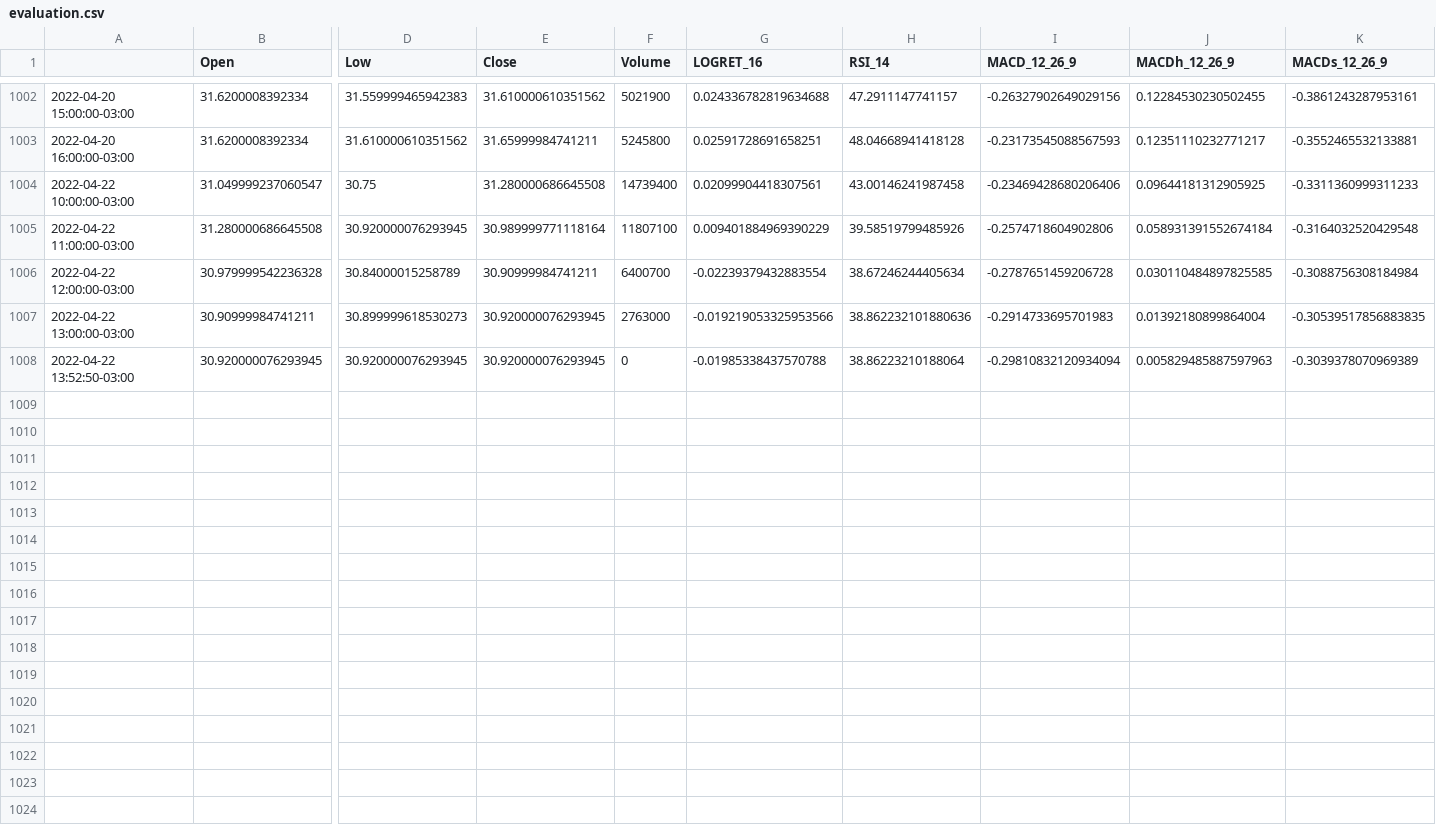
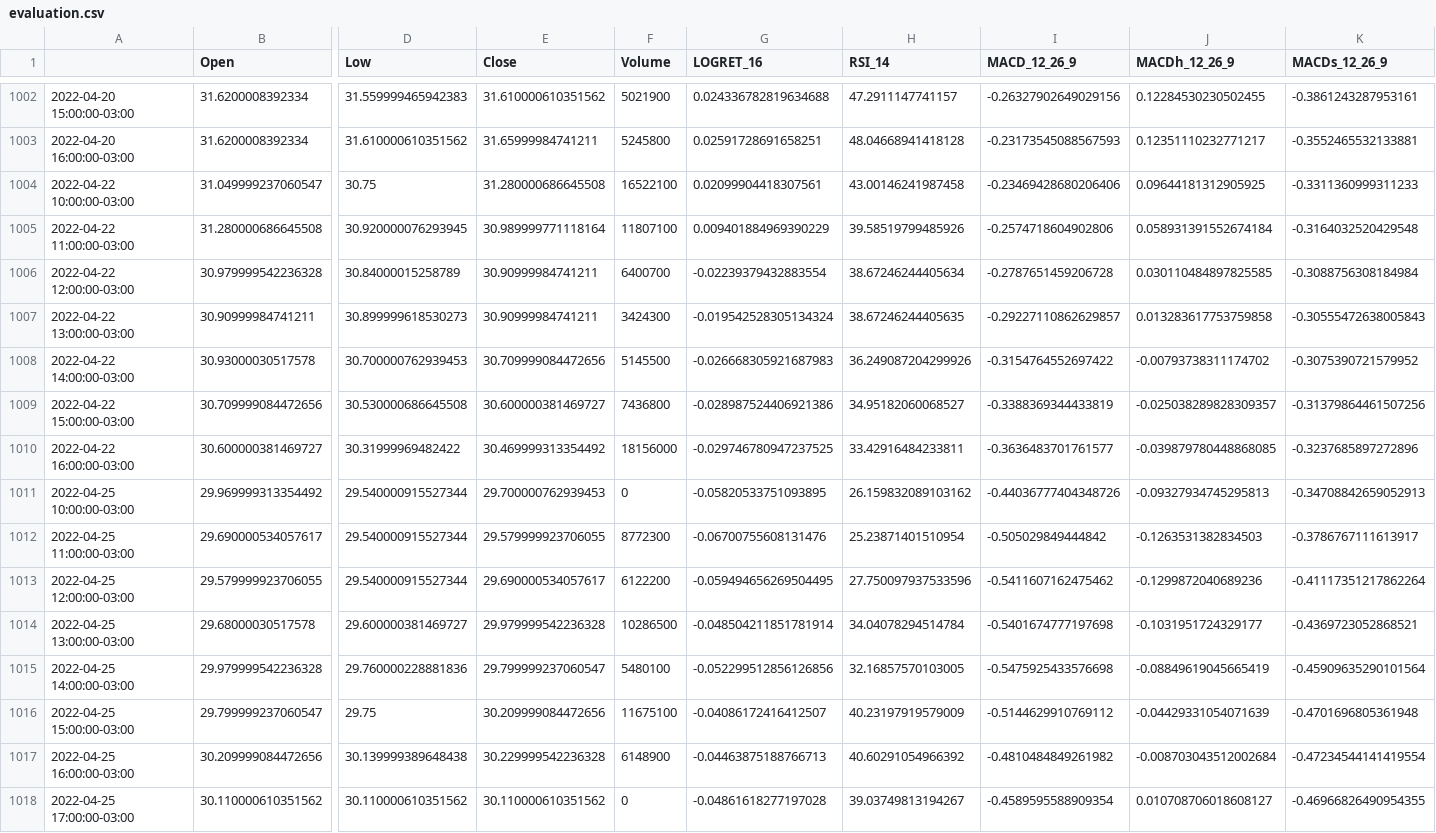
Before and after one commit to mso13/Mestrado_PPGI, a CSV file: data/testing/evaluation.csv, drawn as a sheet; only a part is shown, gaps mark what is left out; removed rows and columns are numbered as before the commit, all else as after; rows hold the shown columns only; the diff names each change by its address in the sheet, - before the commit and + after, or states it on an @@ line.

```diff
--- a/data/testing/evaluation.csv
+++ b/data/testing/evaluation.csv
-F1004 (Volume): 14739400
+F1004 (Volume): 16522100
-E1007 (Close): 30.920000076293945
+E1007 (Close): 30.90999984741211
-F1007 (Volume): 2763000
+F1007 (Volume): 3424300
-G1007 (LOGRET_16): -0.019219053325953566
+G1007 (LOGRET_16): -0.019542528305134324
-H1007 (RSI_14): 38.862232101880636
+H1007 (RSI_14): 38.67246244405635
-I1007 (MACD_12_26_9): -0.2914733695701983
+I1007 (MACD_12_26_9): -0.29227110862629857
-J1007 (MACDh_12_26_9): 0.01392180899864004
+J1007 (MACDh_12_26_9): 0.013283617753759858
-K1007 (MACDs_12_26_9): -0.30539517856883835
+K1007 (MACDs_12_26_9): -0.30555472638005843
-row 1008: 2022-04-22 13:52:50-03:00 | 30.920000076293945 | 30.920000076293945 | 30.920000076293945 | 0 | -0.01985338437570788 | 38.86223210188064 | -0.29810832120934094 | 0.005829485887597963 | -0.3039378070969389
+row 1008: 2022-04-22 14:00:00-03:00 | 30.93000030517578 | 30.700000762939453 | 30.709999084472656 | 5145500 | -0.026668305921687983 | 36.249087204299926 | -0.3154764552697422 | -0.00793738311174702 | -0.3075390721579952
+row 1009: 2022-04-22 15:00:00-03:00 | 30.709999084472656 | 30.530000686645508 | 30.600000381469727 | 7436800 | -0.028987524406921386 | 34.95182060068527 | -0.3388369344433819 | -0.025038289828309357 | -0.31379864461507256
+row 1010: 2022-04-22 16:00:00-03:00 | 30.600000381469727 | 30.31999969482422 | 30.469999313354492 | 18156000 | -0.029746780947237525 | 33.42916484233811 | -0.3636483701761577 | -0.039879780448868085 | -0.3237685897272896
+row 1011: 2022-04-25 10:00:00-03:00 | 29.969999313354492 | 29.540000915527344 | 29.700000762939453 | 0 | -0.05820533751093895 | 26.159832089103162 | -0.44036777404348726 | -0.09327934745295813 | -0.34708842659052913
+row 1012: 2022-04-25 11:00:00-03:00 | 29.690000534057617 | 29.540000915527344 | 29.579999923706055 | 8772300 | -0.06700755608131476 | 25.23871401510954 | -0.505029849444842 | -0.1263531382834503 | -0.3786767111613917
+row 1013: 2022-04-25 12:00:00-03:00 | 29.579999923706055 | 29.540000915527344 | 29.690000534057617 | 6122200 | -0.059494656269504495 | 27.750097937533596 | -0.5411607162475462 | -0.1299872040689236 | -0.41117351217862264
+row 1014: 2022-04-25 13:00:00-03:00 | 29.68000030517578 | 29.600000381469727 | 29.979999542236328 | 10286500 | -0.048504211851781914 | 34.04078294514784 | -0.5401674777197698 | -0.1031951724329177 | -0.4369723052868521
+row 1015: 2022-04-25 14:00:00-03:00 | 29.979999542236328 | 29.760000228881836 | 29.799999237060547 | 5480100 | -0.052299512856126856 | 32.16857570103005 | -0.5475925433576698 | -0.08849619045665419 | -0.45909635290101564
+row 1016: 2022-04-25 15:00:00-03:00 | 29.799999237060547 | 29.75 | 30.209999084472656 | 11675100 | -0.04086172416412507 | 40.23197919579009 | -0.5144629910769112 | -0.04429331054071639 | -0.4701696805361948
+row 1017: 2022-04-25 16:00:00-03:00 | 30.209999084472656 | 30.139999389648438 | 30.229999542236328 | 6148900 | -0.04463875188766713 | 40.60291054966392 | -0.4810484849261982 | -0.008703043512002684 | -0.47234544141419554
+row 1018: 2022-04-25 17:00:00-03:00 | 30.110000610351562 | 30.110000610351562 | 30.110000610351562 | 0 | -0.04861618277197028 | 39.03749813194267 | -0.4589595588909354 | 0.010708706018608127 | -0.46966826490954355
```
Also changed, not shown: data/testing/training.csv, eda/evaluation.csv, 16 other files.
